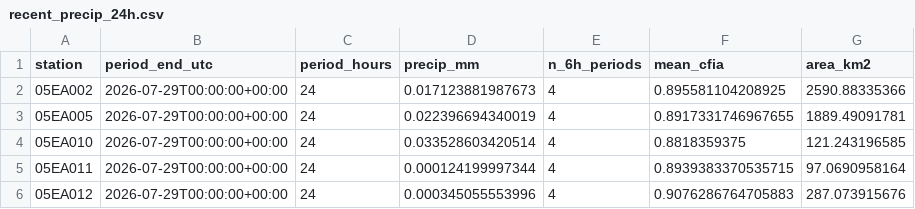
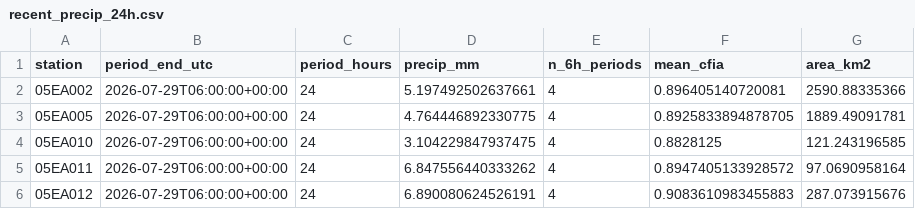
Before and after one commit to stevester-codes/sturgeon-river-hydrology, a CSV file: output/latest/summary/recent_precip_24h.csv, drawn as a sheet.

```diff
--- a/output/latest/summary/recent_precip_24h.csv
+++ b/output/latest/summary/recent_precip_24h.csv
@@ -1,6 +1,6 @@
 station,period_end_utc,period_hours,precip_mm,n_6h_periods,mean_cfia,area_km2
-05EA002,2026-07-29T00:00:00+00:00,24,0.017123881987673,4,0.895581104208925,2590.88335366
-05EA005,2026-07-29T00:00:00+00:00,24,0.022396694340019,4,0.8917331746967655,1889.49091781
-05EA010,2026-07-29T00:00:00+00:00,24,0.033528603420514,4,0.8818359375,121.243196585
-05EA011,2026-07-29T00:00:00+00:00,24,0.000124199997344,4,0.8939383370535715,97.0690958164
-05EA012,2026-07-29T00:00:00+00:00,24,0.000345055553996,4,0.9076286764705883,287.073915676
+05EA002,2026-07-29T06:00:00+00:00,24,5.197492502637661,4,0.896405140720081,2590.88335366
+05EA005,2026-07-29T06:00:00+00:00,24,4.764446892330775,4,0.8925833894878705,1889.49091781
+05EA010,2026-07-29T06:00:00+00:00,24,3.104229847937475,4,0.8828125,121.243196585
+05EA011,2026-07-29T06:00:00+00:00,24,6.847556440333262,4,0.8947405133928572,97.0690958164
+05EA012,2026-07-29T06:00:00+00:00,24,6.890080624526191,4,0.9083610983455883,287.073915676
```
Also changed, not shown: output/latest/processed/watershed_precip_06h.csv, output/latest/processed/watershed_precip_24h.csv, 20 other files.
